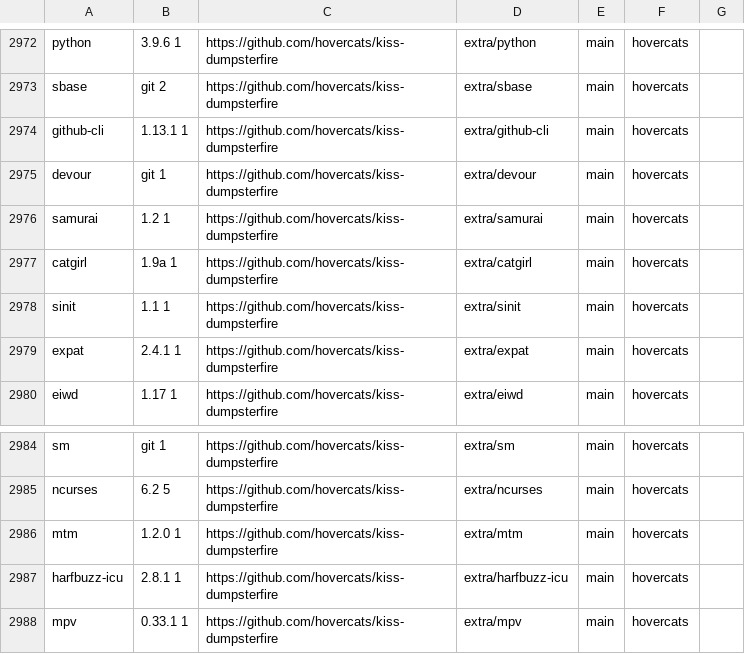
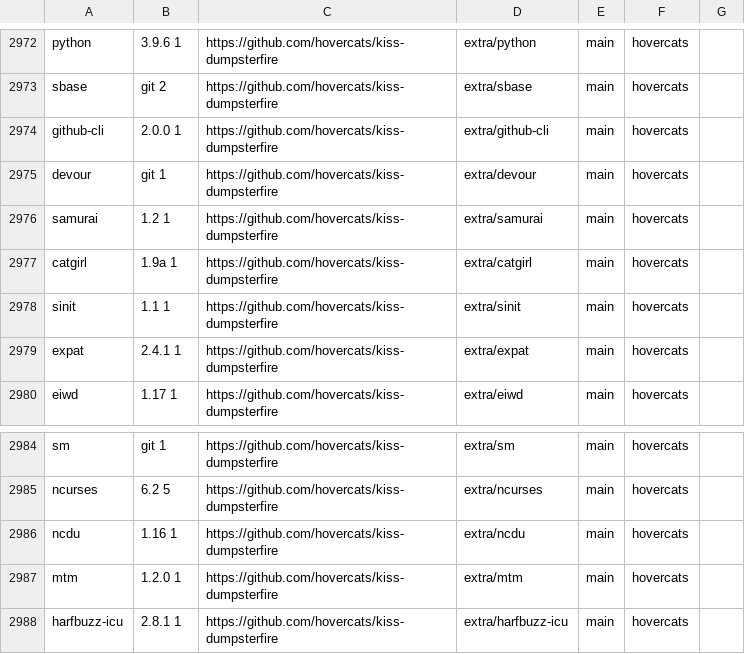
Before and after one commit to jedahan/kiss-find, a CSV file: db.csv, drawn as a sheet; only a part is shown, gaps mark what is left out; the shorter side is filled out with more unchanged rows.

Commit message:
Deploying to github-pages from @ jedahan/kiss-find@5b5acc5e978c86afe08ca5f7a0cc2c1d8c4ef4f4 🚀

```diff
--- a/db.csv
+++ b/db.csv
@@ -2973,3 +2973,3 @@ python,3.9.6 1,https://github.com/hovercats/kiss-dumpsterfire,extra/python,main,
 sbase,git 2,https://github.com/hovercats/kiss-dumpsterfire,extra/sbase,main,"hovercats"," "
-github-cli,1.13.1 1,https://github.com/hovercats/kiss-dumpsterfire,extra/github-cli,main,"hovercats"," "
+github-cli,2.0.0 1,https://github.com/hovercats/kiss-dumpsterfire,extra/github-cli,main,"hovercats"," "
 devour,git 1,https://github.com/hovercats/kiss-dumpsterfire,extra/devour,main,"hovercats"," "
@@ -2985,2 +2985,3 @@ sm,git 1,https://github.com/hovercats/kiss-dumpsterfire,extra/sm,main,"hovercats
 ncurses,6.2 5,https://github.com/hovercats/kiss-dumpsterfire,extra/ncurses,main,"hovercats"," "
+ncdu,1.16 1,https://github.com/hovercats/kiss-dumpsterfire,extra/ncdu,main,"hovercats"," "
 mtm,1.2.0 1,https://github.com/hovercats/kiss-dumpsterfire,extra/mtm,main,"hovercats"," "
```
Also changed, not shown: 2 other files.
